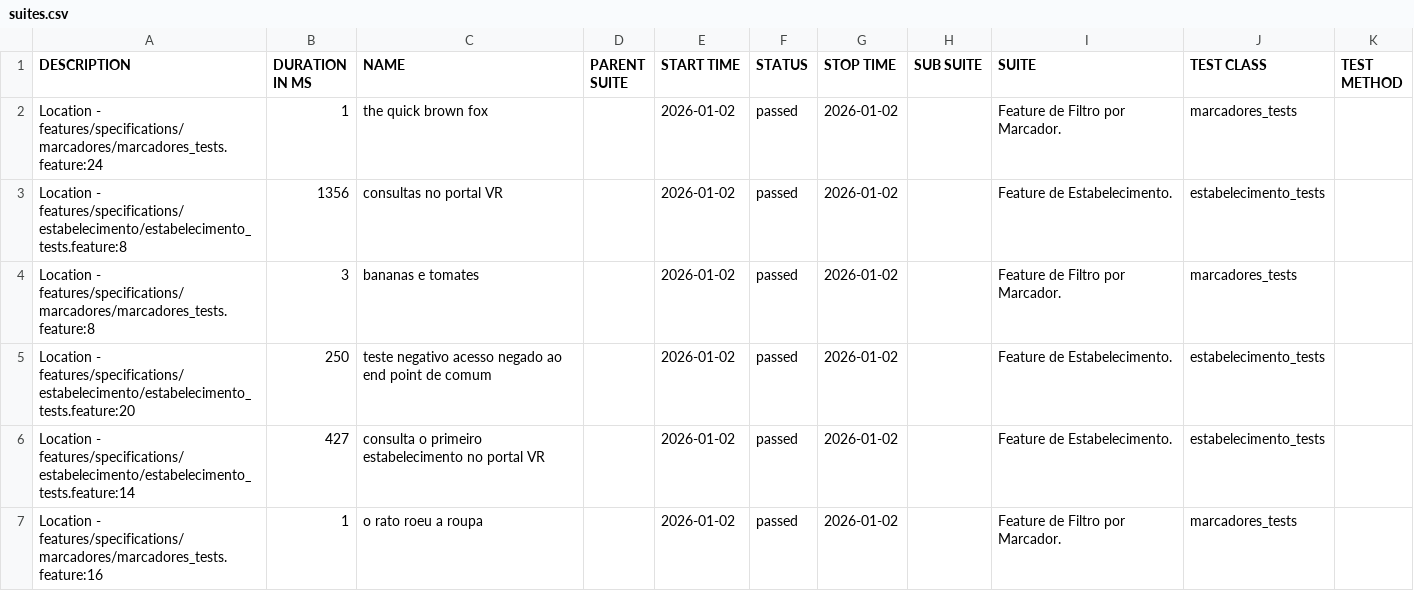
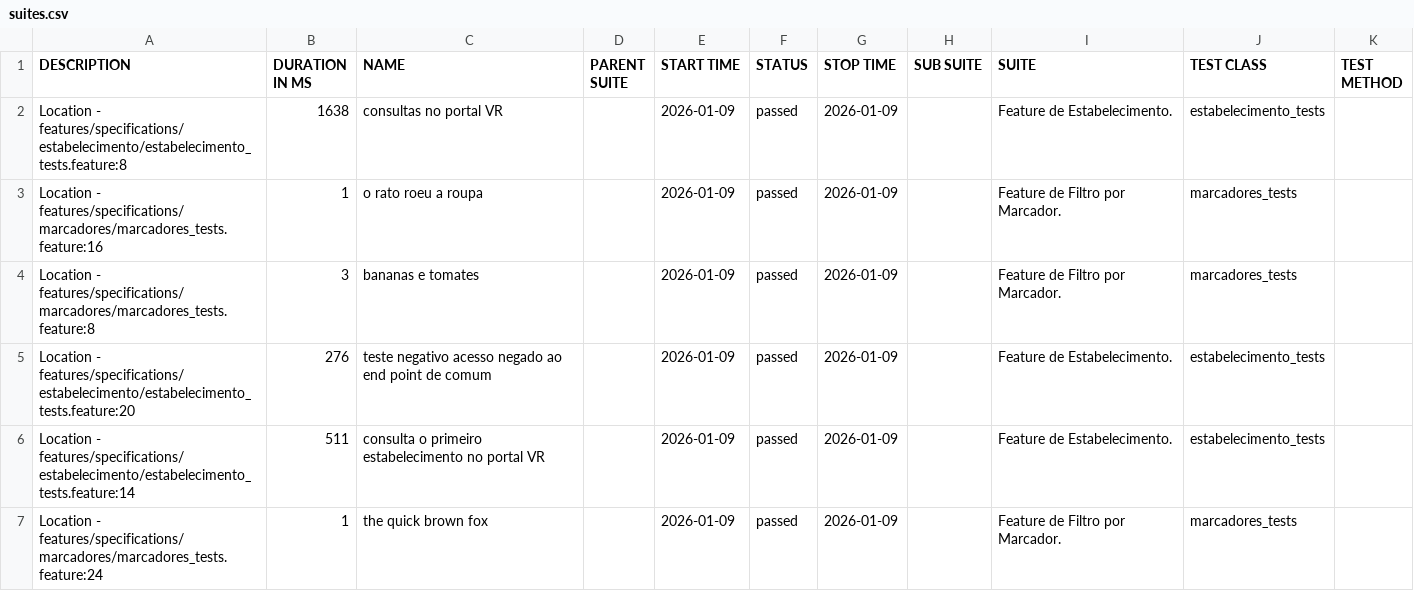
Before and after one commit to reinaldorossetti/cucumber_ruby_httparty, a CSV file: allure-report/data/suites.csv, drawn as a sheet.

```diff
--- a/allure-report/data/suites.csv
+++ b/allure-report/data/suites.csv
@@ -1,7 +1,7 @@
 "DESCRIPTION","DURATION IN MS","NAME","PARENT SUITE","START TIME","STATUS","STOP TIME","SUB SUITE","SUITE","TEST CLASS","TEST METHOD"
-"Location - features/specifications/marcadores/marcadores_tests.feature:24","1","the quick brown fox","","2026-01-02","passed","2026-01-02","","Feature de Filtro por Marcador.","marcadores_tests",""
-"Location - features/specifications/estabelecimento/estabelecimento_tests.feature:8","1356","consultas no portal VR","","2026-01-02","passed","2026-01-02","","Feature de Estabelecimento.","estabelecimento_tests",""
-"Location - features/specifications/marcadores/marcadores_tests.feature:8","3","bananas e tomates","","2026-01-02","passed","2026-01-02","","Feature de Filtro por Marcador.","marcadores_tests",""
-"Location - features/specifications/estabelecimento/estabelecimento_tests.feature:20","250","teste negativo acesso negado ao end point de comum","","2026-01-02","passed","2026-01-02","","Feature de Estabelecimento.","estabelecimento_tests",""
-"Location - features/specifications/estabelecimento/estabelecimento_tests.feature:14","427","consulta o primeiro estabelecimento no portal VR","","2026-01-02","passed","2026-01-02","","Feature de Estabelecimento.","estabelecimento_tests",""
-"Location - features/specifications/marcadores/marcadores_tests.feature:16","1","o rato roeu a roupa","","2026-01-02","passed","2026-01-02","","Feature de Filtro por Marcador.","marcadores_tests",""
+"Location - features/specifications/estabelecimento/estabelecimento_tests.feature:8","1638","consultas no portal VR","","2026-01-09","passed","2026-01-09","","Feature de Estabelecimento.","estabelecimento_tests",""
+"Location - features/specifications/marcadores/marcadores_tests.feature:16","1","o rato roeu a roupa","","2026-01-09","passed","2026-01-09","","Feature de Filtro por Marcador.","marcadores_tests",""
+"Location - features/specifications/marcadores/marcadores_tests.feature:8","3","bananas e tomates","","2026-01-09","passed","2026-01-09","","Feature de Filtro por Marcador.","marcadores_tests",""
+"Location - features/specifications/estabelecimento/estabelecimento_tests.feature:20","276","teste negativo acesso negado ao end point de comum","","2026-01-09","passed","2026-01-09","","Feature de Estabelecimento.","estabelecimento_tests",""
+"Location - features/specifications/estabelecimento/estabelecimento_tests.feature:14","511","consulta o primeiro estabelecimento no portal VR","","2026-01-09","passed","2026-01-09","","Feature de Estabelecimento.","estabelecimento_tests",""
+"Location - features/specifications/marcadores/marcadores_tests.feature:24","1","the quick brown fox","","2026-01-09","passed","2026-01-09","","Feature de Filtro por Marcador.","marcadores_tests",""
```
Also changed, not shown: allure-report/data/behaviors.csv, 32 other files.
